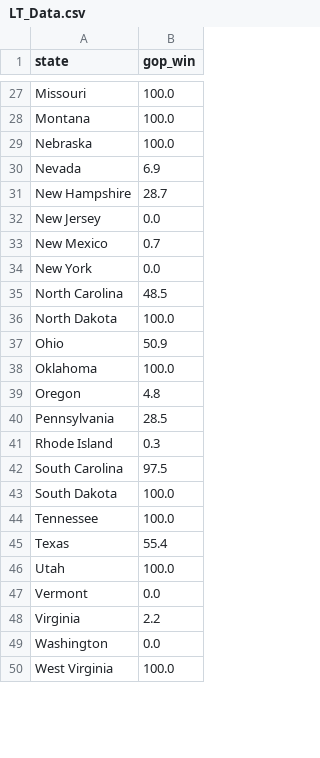
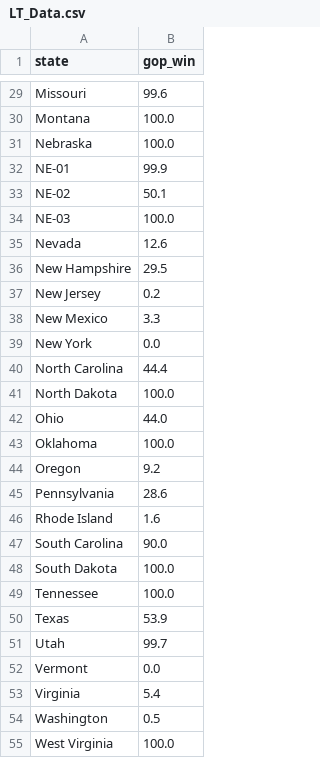
Before and after one commit to robby500/US_Model_Data, a CSV file: LT_Data.csv, drawn as a sheet; only a part is shown, gaps mark what is left out; addresses are those after the commit; the diff covers the shown part only; the diff names each change by its address in the sheet, - before the commit and + after, or states it on an @@ line.

```diff
--- a/LT_Data.csv
+++ b/LT_Data.csv
-B29 (gop_win): 100.0
+B29 (gop_win): 99.6
+row 32: NE-01 | 99.9
+row 33: NE-02 | 50.1
@@ row 57 moved to row 34: NE-03 @@
-B35 (gop_win): 6.9
+B35 (gop_win): 12.6
-B36 (gop_win): 28.7
+B36 (gop_win): 29.5
-B37 (gop_win): 0.0
+B37 (gop_win): 0.2
-B38 (gop_win): 0.7
+B38 (gop_win): 3.3
-B40 (gop_win): 48.5
+B40 (gop_win): 44.4
-B42 (gop_win): 50.9
+B42 (gop_win): 44.0
-B44 (gop_win): 4.8
+B44 (gop_win): 9.2
-B45 (gop_win): 28.5
+B45 (gop_win): 28.6
-B46 (gop_win): 0.3
+B46 (gop_win): 1.6
-B47 (gop_win): 97.5
+B47 (gop_win): 90.0
-B50 (gop_win): 55.4
+B50 (gop_win): 53.9
-B51 (gop_win): 100.0
+B51 (gop_win): 99.7
-B53 (gop_win): 2.2
+B53 (gop_win): 5.4
-B54 (gop_win): 0.0
+B54 (gop_win): 0.5
```
Also changed, not shown: 2 added rows, 4 removed rows and 19 edited cells elsewhere in this file.
